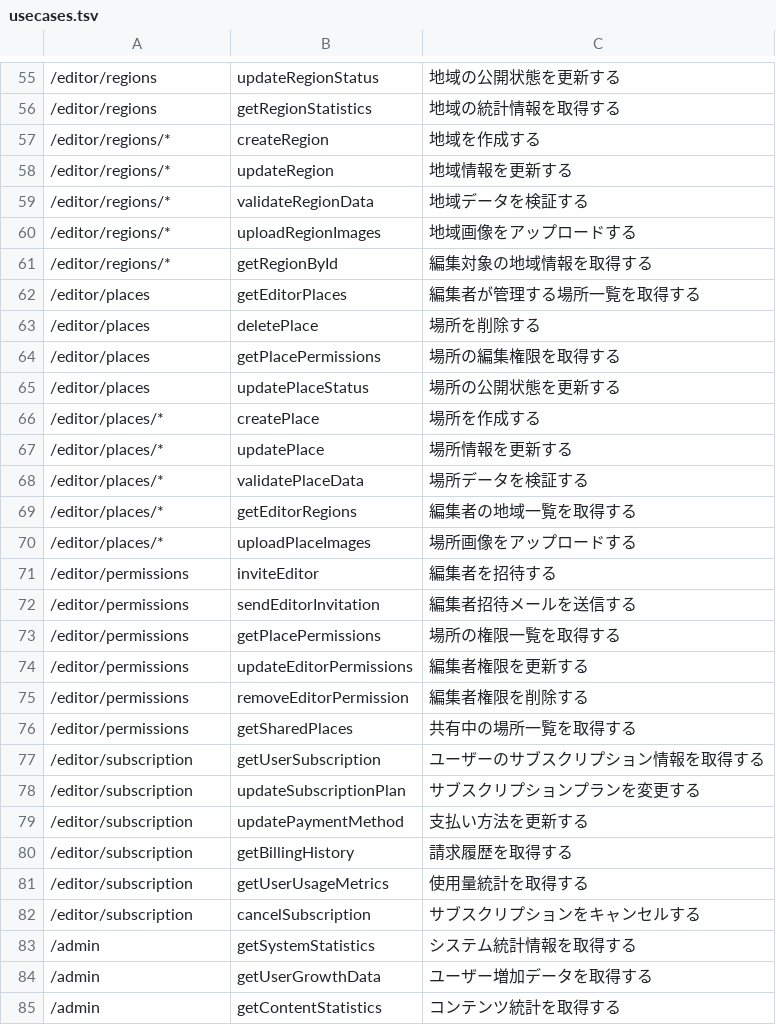
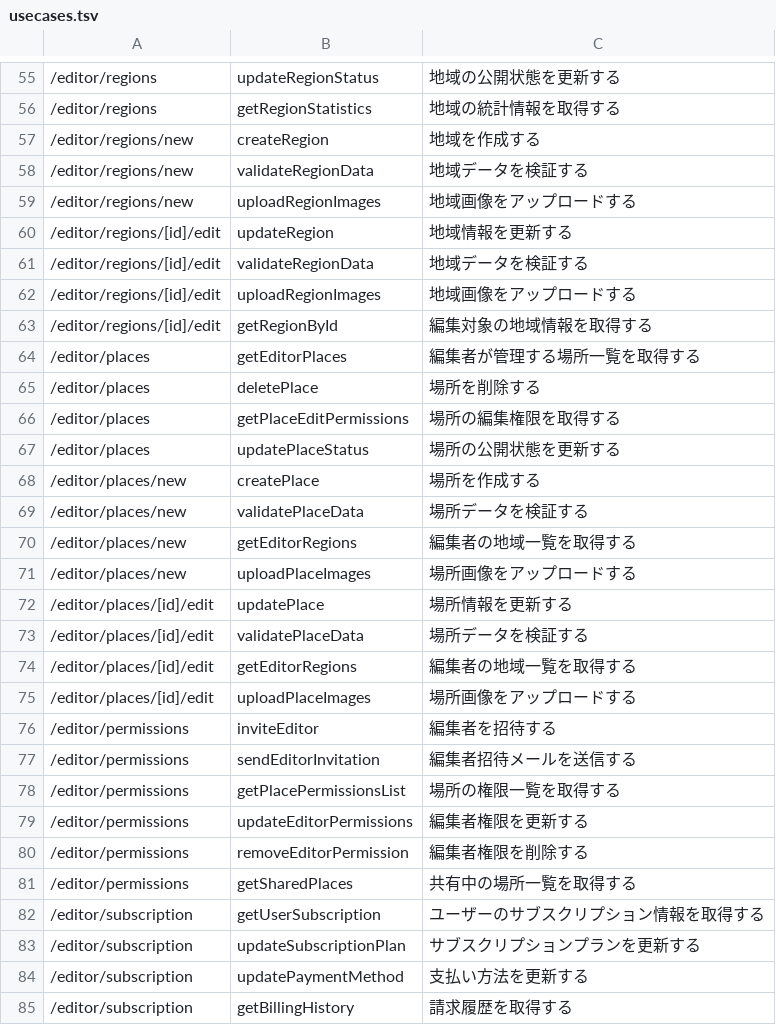
Before and after one commit to tuanemuy/kissa-2, a TSV file: docs/usecases.tsv, drawn as a sheet; only a part is shown, gaps mark what is left out; the shorter side is filled out with more unchanged rows; the diff covers the shown part only.

```diff
--- a/docs/usecases.tsv
+++ b/docs/usecases.tsv
@@ -56,19 +56,24 @@
 /editor/regions	getRegionStatistics	地域の統計情報を取得する
-/editor/regions/*	createRegion	地域を作成する
-/editor/regions/*	updateRegion	地域情報を更新する
-/editor/regions/*	validateRegionData	地域データを検証する
-/editor/regions/*	uploadRegionImages	地域画像をアップロードする
-/editor/regions/*	getRegionById	編集対象の地域情報を取得する
+/editor/regions/new	createRegion	地域を作成する
+/editor/regions/new	validateRegionData	地域データを検証する
+/editor/regions/new	uploadRegionImages	地域画像をアップロードする
+/editor/regions/[id]/edit	updateRegion	地域情報を更新する
+/editor/regions/[id]/edit	validateRegionData	地域データを検証する
+/editor/regions/[id]/edit	uploadRegionImages	地域画像をアップロードする
+/editor/regions/[id]/edit	getRegionById	編集対象の地域情報を取得する
 /editor/places	getEditorPlaces	編集者が管理する場所一覧を取得する
 /editor/places	deletePlace	場所を削除する
-/editor/places	getPlacePermissions	場所の編集権限を取得する
+/editor/places	getPlaceEditPermissions	場所の編集権限を取得する
 /editor/places	updatePlaceStatus	場所の公開状態を更新する
-/editor/places/*	createPlace	場所を作成する
-/editor/places/*	updatePlace	場所情報を更新する
-/editor/places/*	validatePlaceData	場所データを検証する
-/editor/places/*	getEditorRegions	編集者の地域一覧を取得する
-/editor/places/*	uploadPlaceImages	場所画像をアップロードする
+/editor/places/new	createPlace	場所を作成する
+/editor/places/new	validatePlaceData	場所データを検証する
+/editor/places/new	getEditorRegions	編集者の地域一覧を取得する
+/editor/places/new	uploadPlaceImages	場所画像をアップロードする
+/editor/places/[id]/edit	updatePlace	場所情報を更新する
+/editor/places/[id]/edit	validatePlaceData	場所データを検証する
+/editor/places/[id]/edit	getEditorRegions	編集者の地域一覧を取得する
+/editor/places/[id]/edit	uploadPlaceImages	場所画像をアップロードする
 /editor/permissions	inviteEditor	編集者を招待する
 /editor/permissions	sendEditorInvitation	編集者招待メールを送信する
-/editor/permissions	getPlacePermissions	場所の権限一覧を取得する
+/editor/permissions	getPlacePermissionsList	場所の権限一覧を取得する
 /editor/permissions	updateEditorPermissions	編集者権限を更新する
@@ -77,3 +82,3 @@
 /editor/subscription	getUserSubscription	ユーザーのサブスクリプション情報を取得する
-/editor/subscription	updateSubscriptionPlan	サブスクリプションプランを変更する
+/editor/subscription	updateSubscriptionPlan	サブスクリプションプランを更新する
 /editor/subscription	updatePaymentMethod	支払い方法を更新する
```
Also changed, not shown: 13 edited cells elsewhere in this file, 1 other file.
